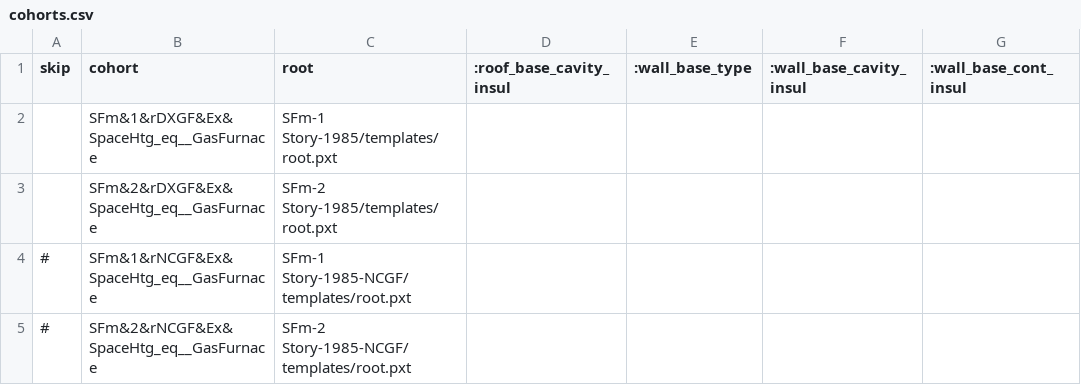
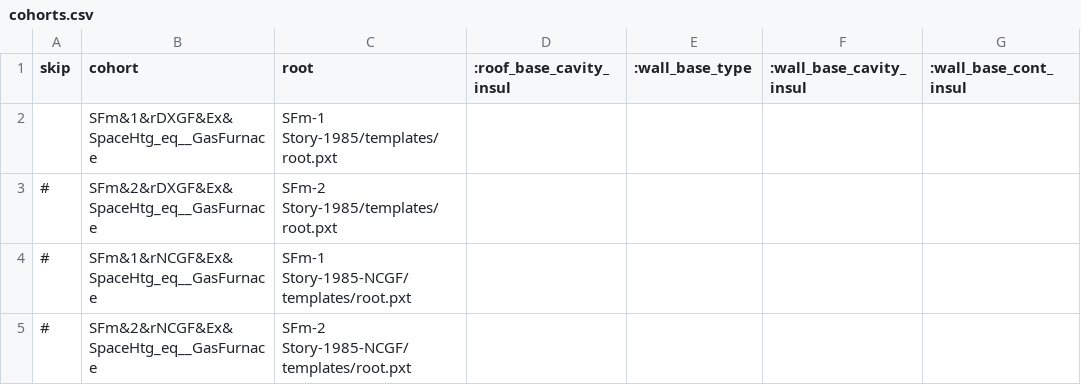
Before and after one commit to simularis/DEER-Prototypes-EnergyPlus, a CSV file: Analysis/SFm_Furnace_1985/cohorts.csv, drawn as a sheet; only a part is shown; the diff names each change by its address in the sheet, - before the commit and + after, or states it on an @@ line.

Commit message:
Remove more unused cohorts

```diff
--- a/Analysis/SFm_Furnace_1985/cohorts.csv
+++ b/Analysis/SFm_Furnace_1985/cohorts.csv
-A3 (skip): (empty)
+A3 (skip): #
```
Also changed, not shown: Analysis/SFm_SEER Rated AC_HP_1975/cohorts.csv, Analysis/SFm_SEER Rated AC_HP_1985/cohorts.csv, 1 other file.
